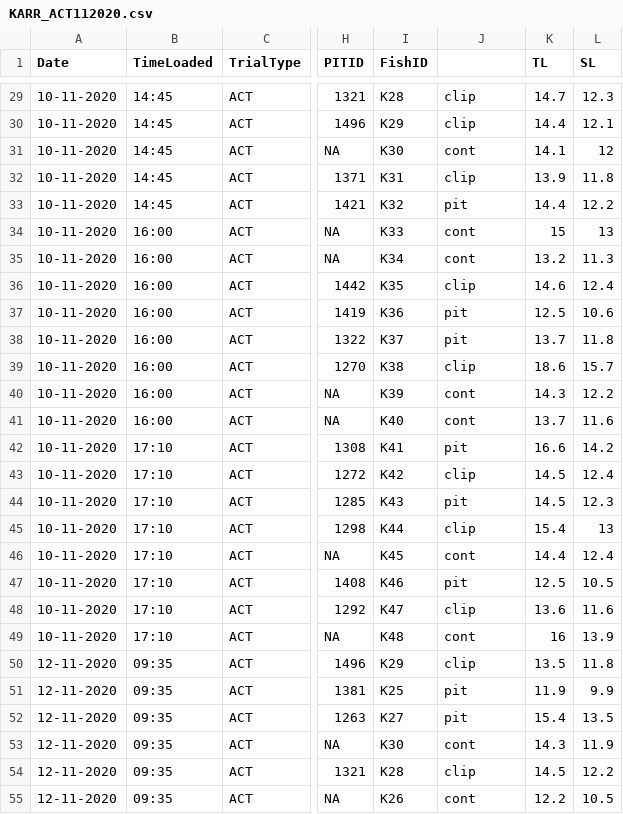
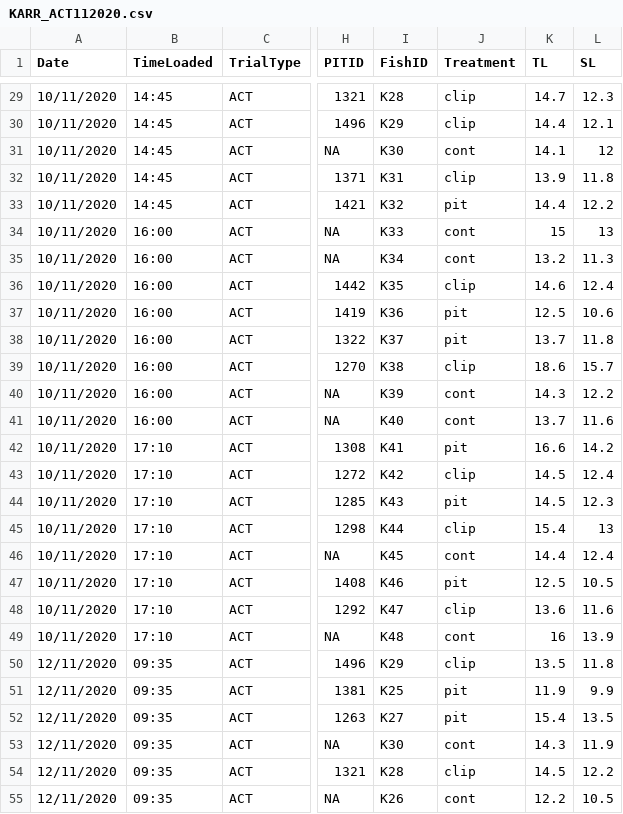
Before and after one commit to NPMoran/trophic-personalities_2020, a CSV file: 5_Karrebaek_PreliminaryAnalysis/KARR_ACT112020.csv, drawn as a sheet; only a part is shown, gaps mark what is left out; the diff covers the shown part only; the diff names each change by its address in the sheet, - before the commit and + after, or states it on an @@ line.

```diff
--- a/5_Karrebaek_PreliminaryAnalysis/KARR_ACT112020.csv
+++ b/5_Karrebaek_PreliminaryAnalysis/KARR_ACT112020.csv
-J1: (empty)
+J1: Treatment
-A29:A49 (Date): 10-11-2020
+A29:A49 (Date): 10/11/2020
-A50:A55 (Date): 12-11-2020
+A50:A55 (Date): 12/11/2020
```
Also changed, not shown: 69 edited cells elsewhere in this file, 2 other files.
